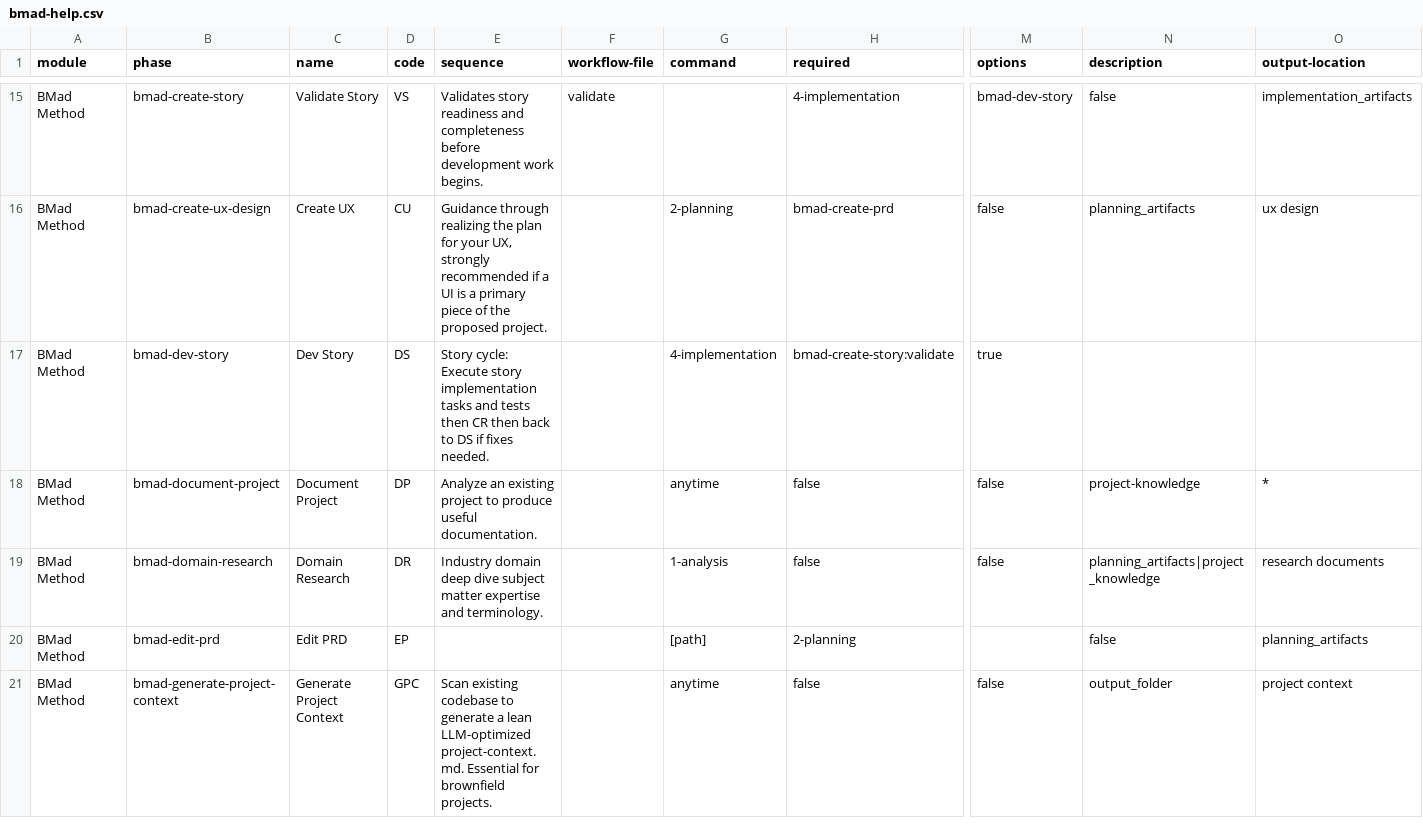
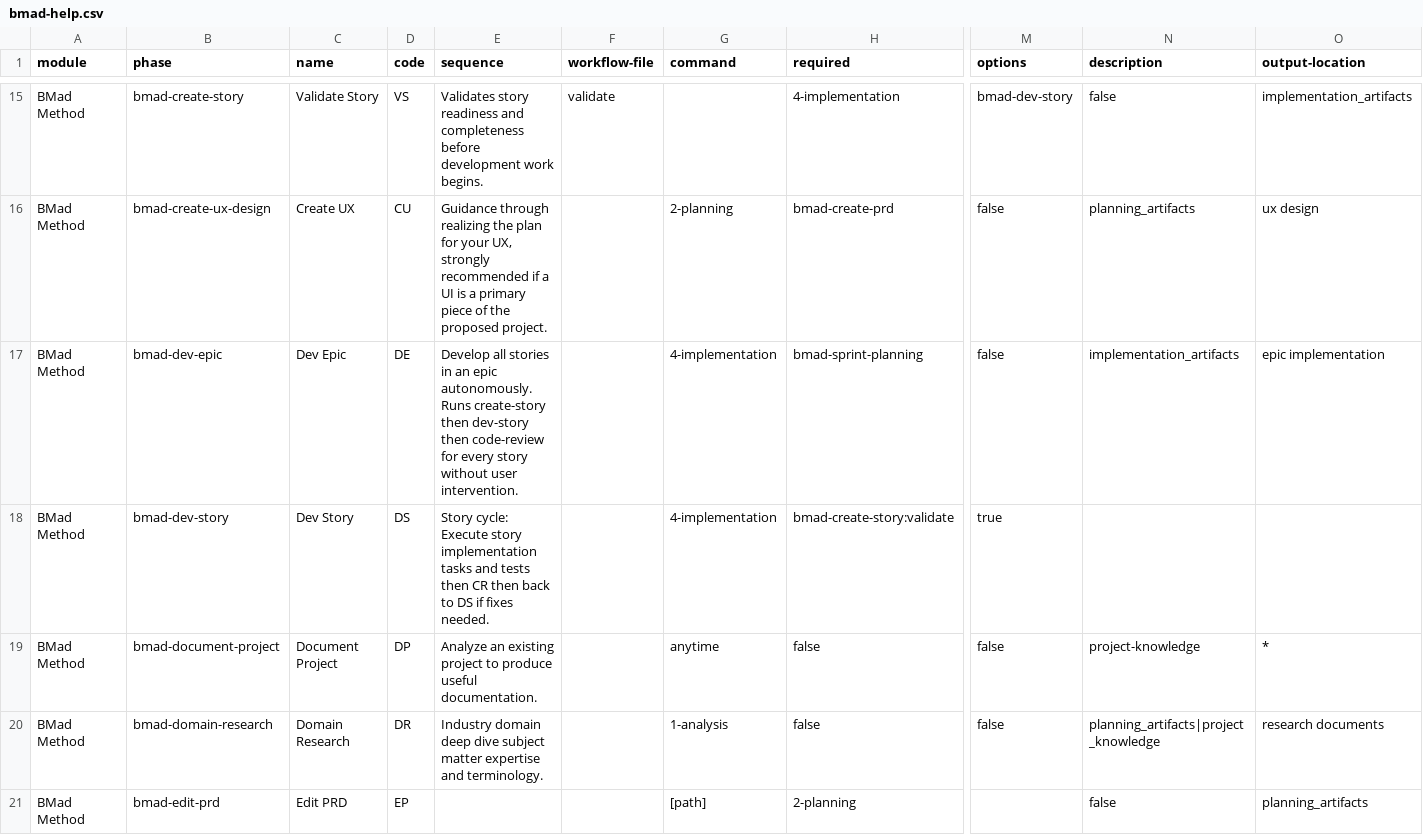
Before and after one commit to rg9999/TableauPlugin, a CSV file: _bmad/_config/bmad-help.csv, drawn as a sheet; only a part is shown, gaps mark what is left out; the shorter side is filled out with more unchanged rows; rows hold the shown columns only; the diff names each change by its address in the sheet, - before the commit and + after, or states it on an @@ line.

```diff
--- a/_bmad/_config/bmad-help.csv
+++ b/_bmad/_config/bmad-help.csv
+row 17: BMad Method | bmad-dev-epic | Dev Epic | DE | Develop all stories in an epic autonomously. Runs create-story then dev-story then code-review for every story without user intervention. |  | 4-implementation | bmad-sprint-planning | false | implementation_artifacts | epic implementation
```
Also changed, not shown: 2 other files.
